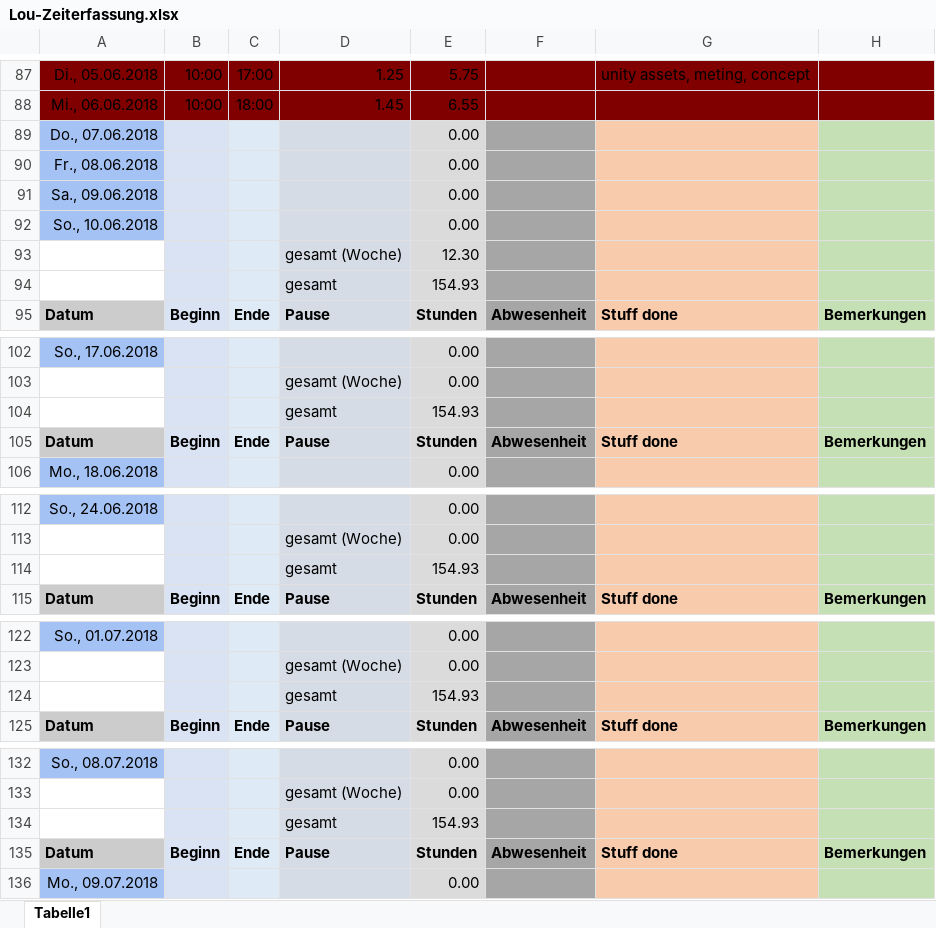
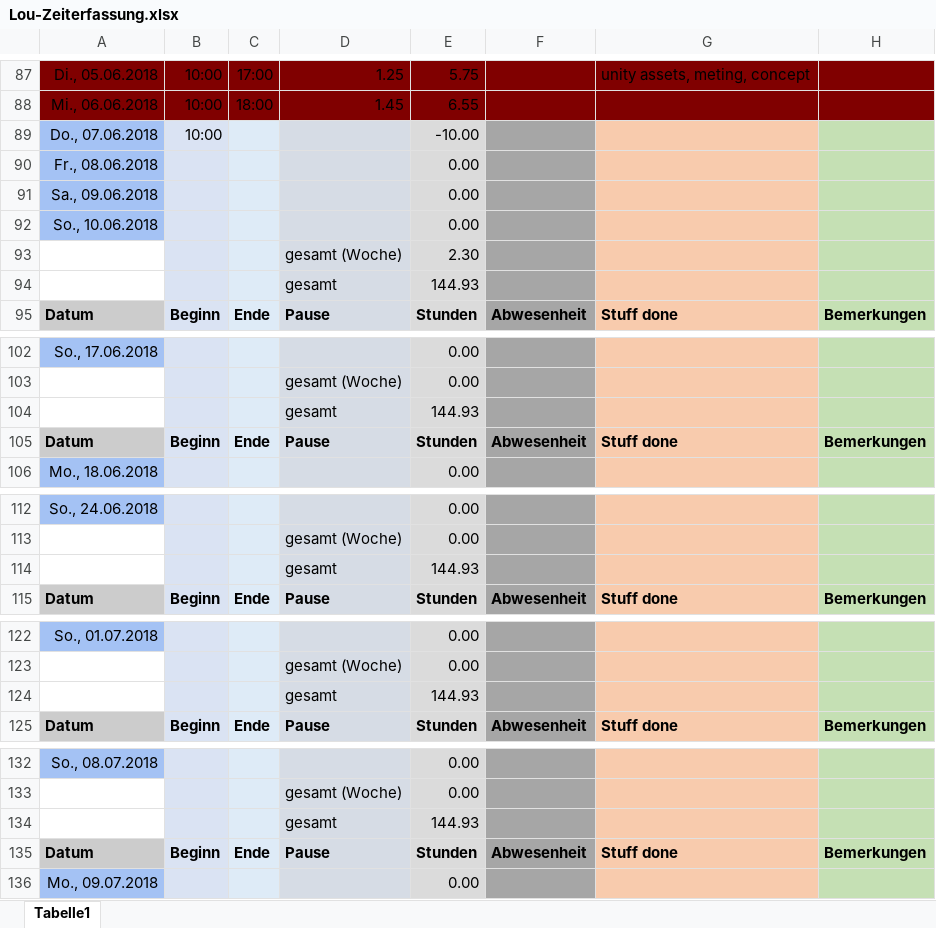
Before and after one commit to ArtjomProGrammer/Voodoo, an Excel workbook: _WIP/Lou/Lou-Zeiterfassung.xlsx, sheet Tabelle1, drawn as a sheet; only a part is shown, gaps mark what is left out; values as stored, in another font and other column widths than the file's, no borders; the diff covers the shown part only; the diff names each change by its address in the sheet, - before the commit and + after, or states it on an @@ line.

Commit message:
Zeiterfassung

```diff
--- a/_WIP/Lou/Lou-Zeiterfassung.xlsx (sheet Tabelle1)
+++ b/_WIP/Lou/Lou-Zeiterfassung.xlsx (sheet Tabelle1)
-B89: (empty)
+B89: 10:00
-E89: 0.00
+E89: -10.00
-E93: 12.30
+E93: 2.30
-E94: 154.93
+E94: 144.93
-E104: 154.93
+E104: 144.93
-E114: 154.93
+E114: 144.93
-E124: 154.93
+E124: 144.93
-E134: 154.93
+E134: 144.93
```
Also changed, not shown: 5 edited cells elsewhere in this sheet.
